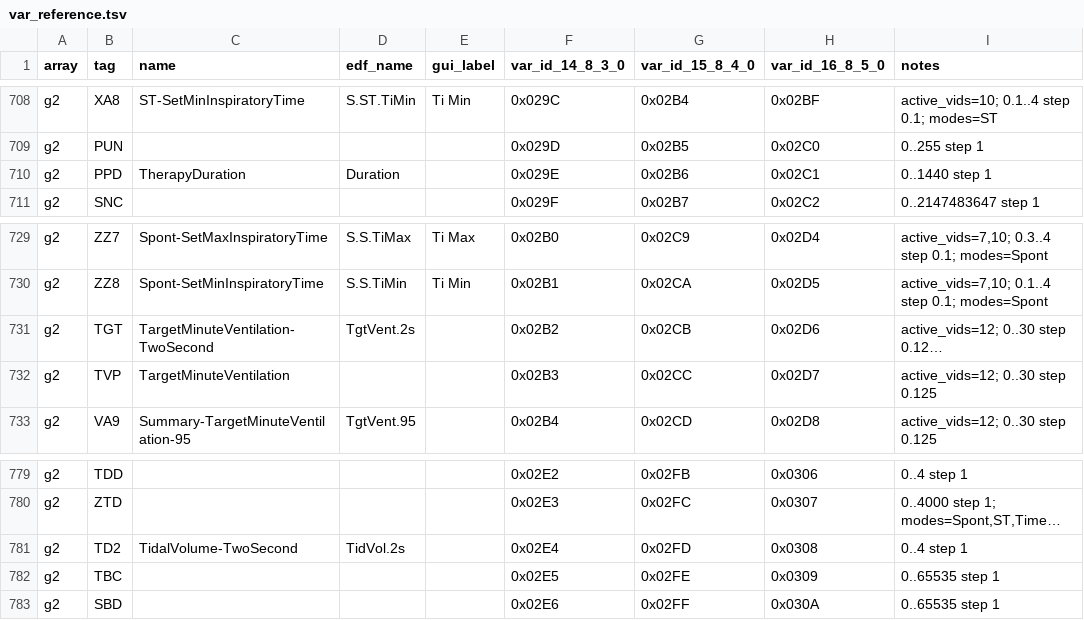
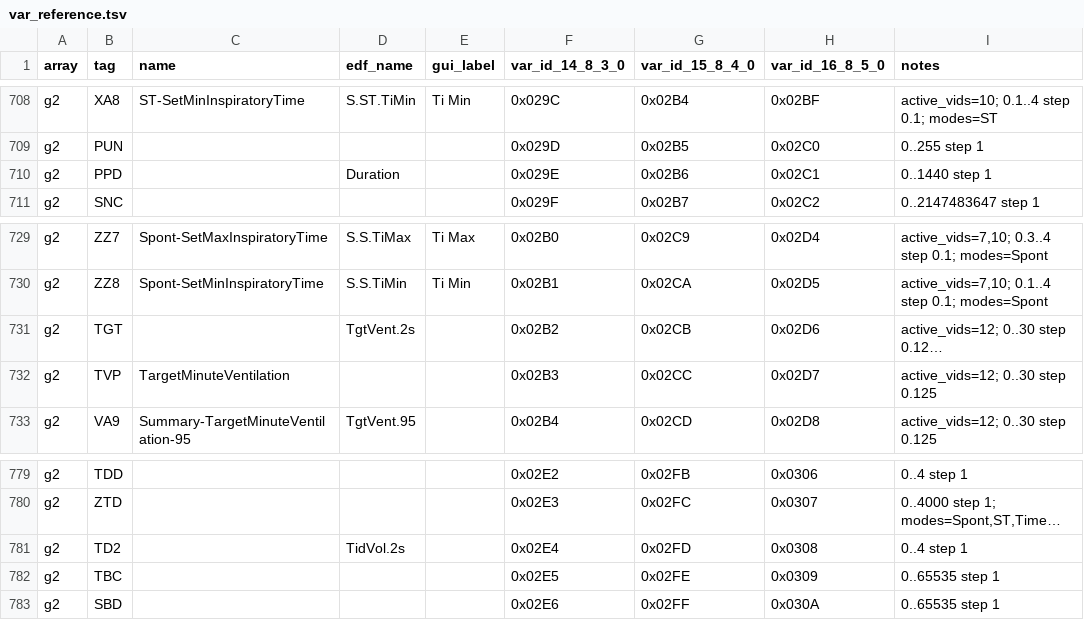
Before and after one commit to Webster83/airbreak-plus, a TSV file: docs/as11/var_reference.tsv, drawn as a sheet; only a part is shown, gaps mark what is left out; long unchanged cells end in …; the diff covers the shown part only; the diff names each change by its address in the sheet, - before the commit and + after, or states it on an @@ line.

Commit message:
as11: more edf related updates; replace misidentified names with valid short tags for EDF aliases in as11_rpc_vars.py

```diff
--- a/docs/as11/var_reference.tsv
+++ b/docs/as11/var_reference.tsv
-C710 (name): TherapyDuration
+C710 (name): (empty)
-C731 (name): TargetMinuteVentilation-TwoSecond
+C731 (name): (empty)
-C781 (name): TidalVolume-TwoSecond
+C781 (name): (empty)
```
Also changed, not shown: 5 edited cells elsewhere in this file, 3 other files.
